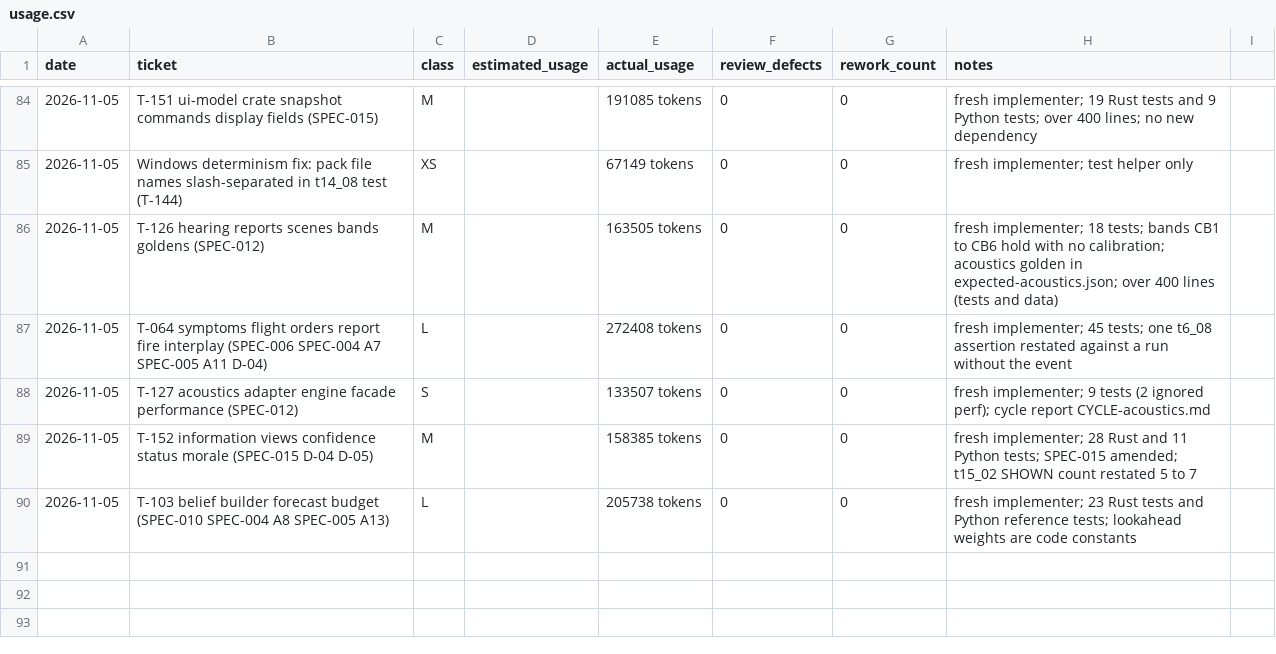
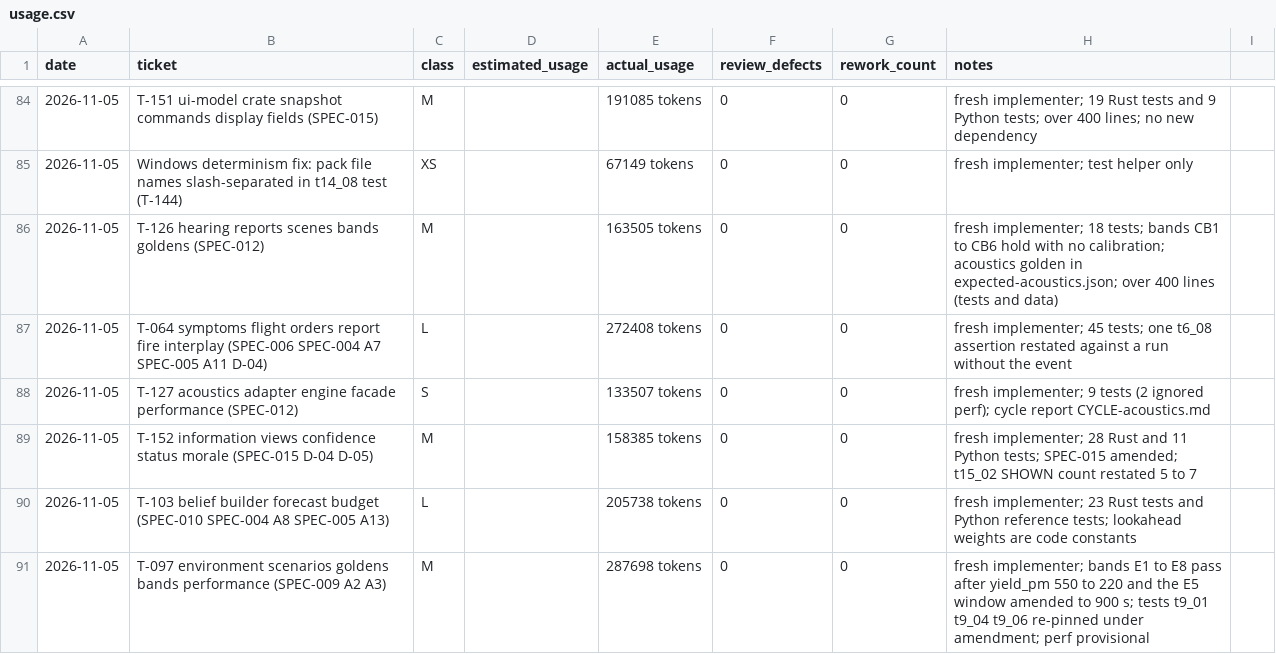
Before and after one commit to mlegere9789-collab/special-memory, a CSV file: ledger/usage.csv, drawn as a sheet; only a part is shown, gaps mark what is left out.

```diff
--- a/ledger/usage.csv
+++ b/ledger/usage.csv
@@ -90 +90,2 @@ date,ticket,class,estimated_usage,actual_usage,review_defects,rework_count,notes
 2026-11-05,T-103 belief builder forecast budget (SPEC-010 SPEC-004 A8 SPEC-005 A13),L,,205738 tokens,0,0,fresh implementer; 23 Rust tests and Python reference tests; lookahead weights are code constants
+2026-11-05,T-097 environment scenarios goldens bands performance (SPEC-009 A2 A3),M,,287698 tokens,0,0,fresh implementer; bands E1 to E8 pass after yield_pm 550 to 220 and the E5 window amended to 900 s; tests t9_01 t9_04 t9_06 re-pinned under amendment; perf provisional
```
